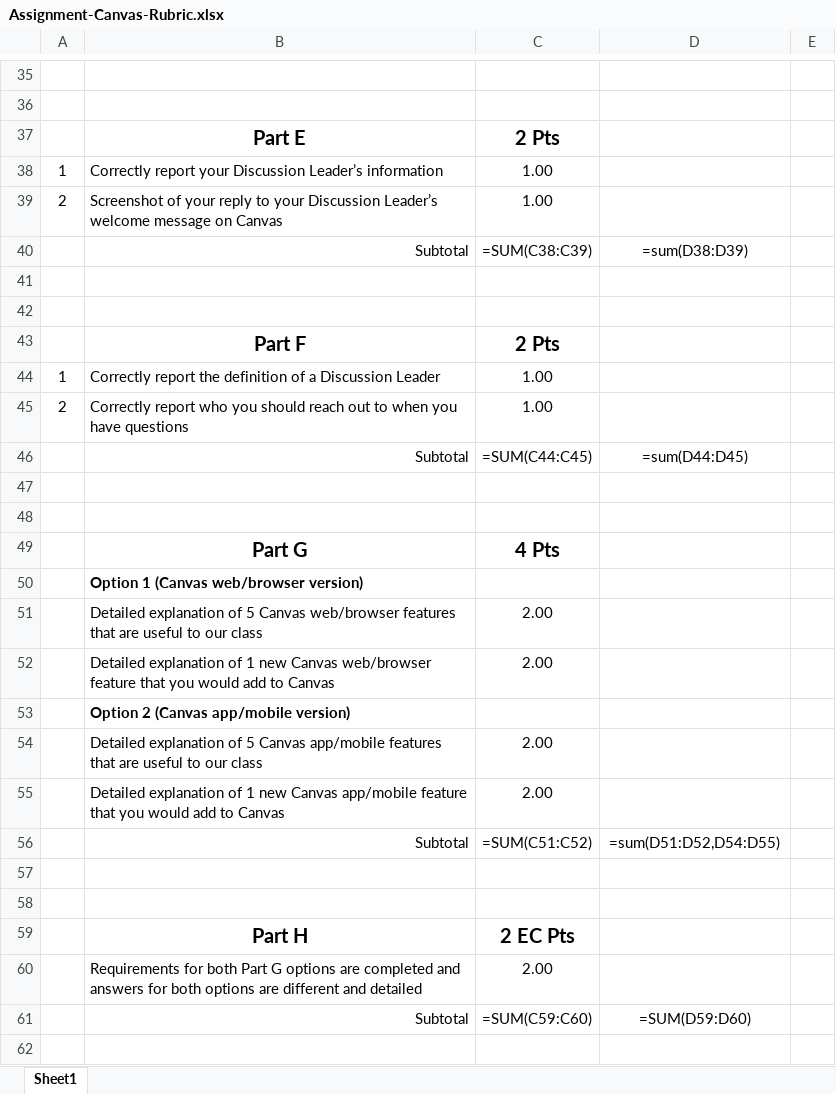
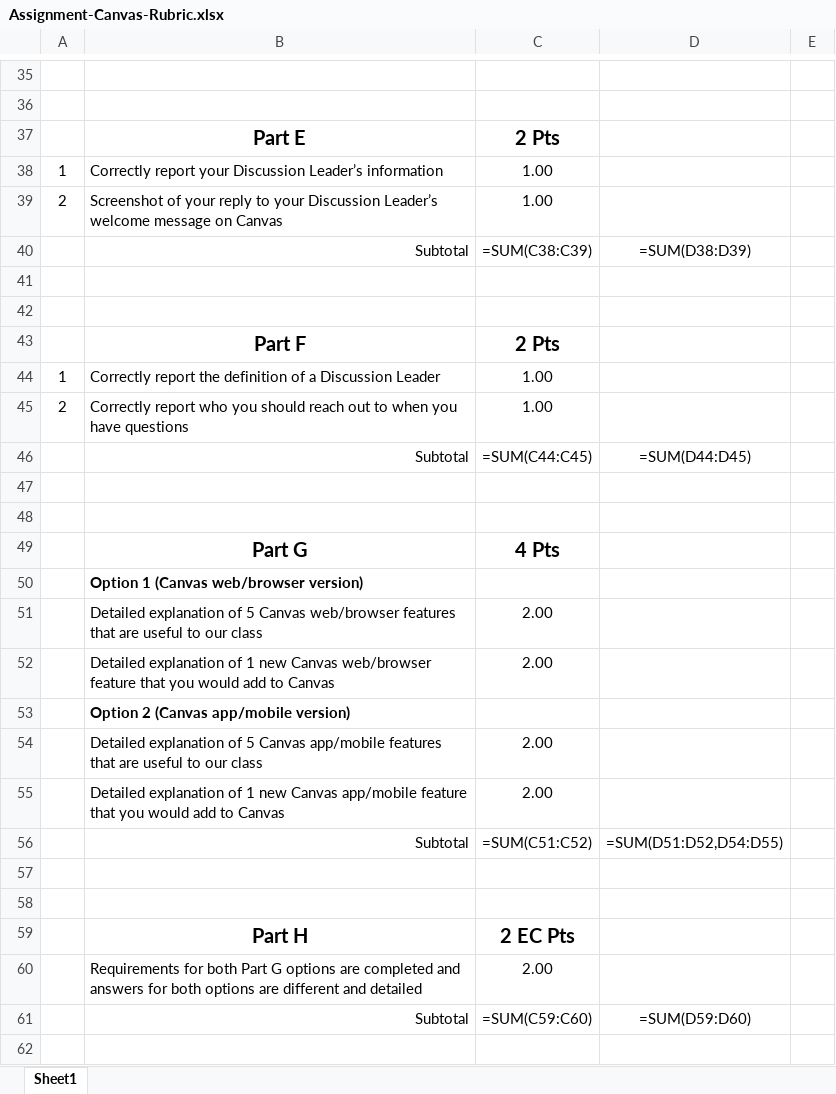
Before and after one commit to Nexumi/grader-rubrics, an Excel workbook: Assignment-Canvas-Rubric.xlsx, sheet Sheet1, drawn as a sheet; only a part is shown, gaps mark what is left out; values as stored, in another font and other column widths than the file's, no borders; formulas are shown in place of their values; charts and pictures not drawn; the diff covers the shown part only; the diff names each change by its address in the sheet, - before the commit and + after, or states it on an @@ line.

```diff
--- a/Assignment-Canvas-Rubric.xlsx (sheet Sheet1)
+++ b/Assignment-Canvas-Rubric.xlsx (sheet Sheet1)
-D40: =sum(D38:D39)
+D40: =SUM(D38:D39)
-D46: =sum(D44:D45)
+D46: =SUM(D44:D45)
-D56: =sum(D51:D52,D54:D55)
+D56: =SUM(D51:D52,D54:D55)
```
Also changed, not shown: 7 edited cells elsewhere in this sheet, charts or pictures.
